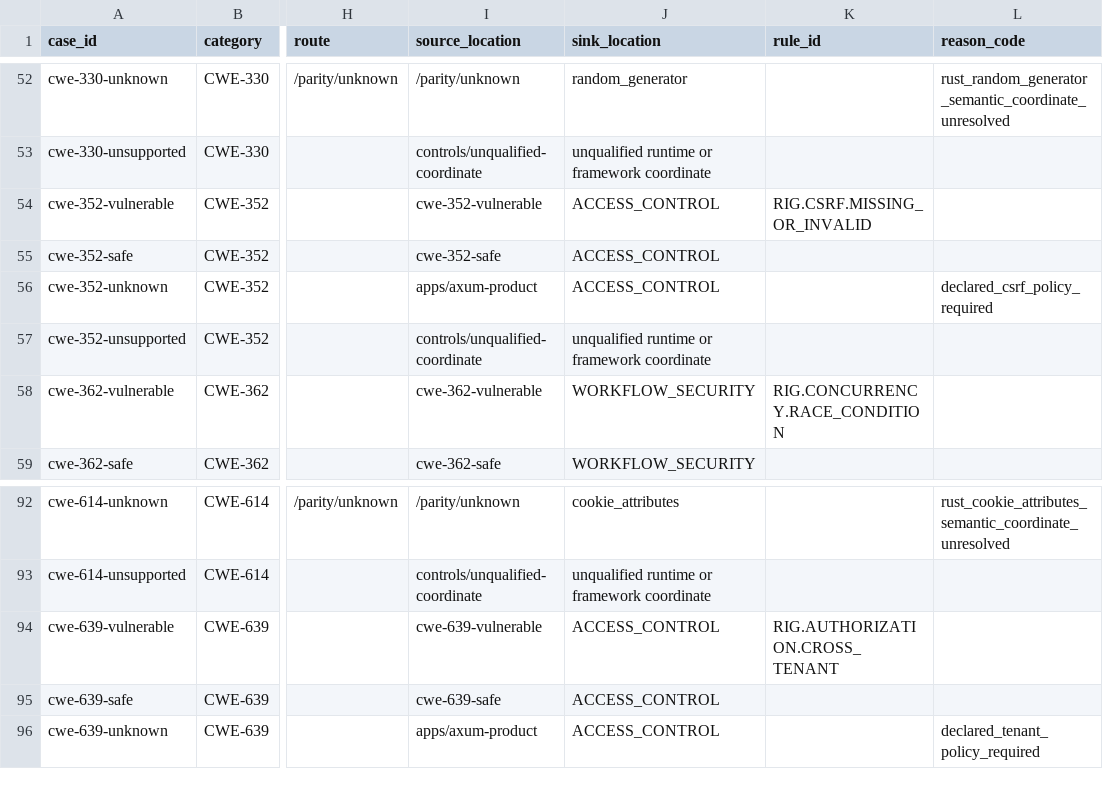
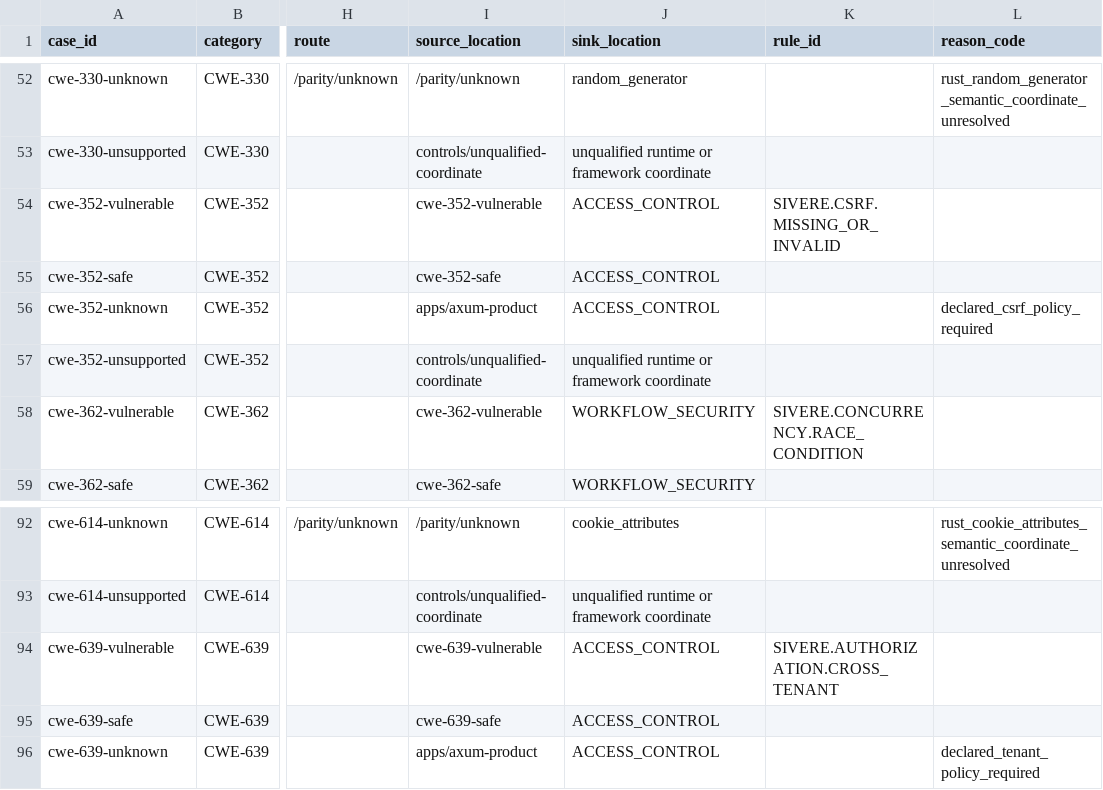
Before and after one commit to RigCodeAI/benchmark-rust, a CSV file: cases/expected-results.csv, drawn as a sheet; only a part is shown, gaps mark what is left out; the diff covers the shown part only; the diff names each change by its address in the sheet, - before the commit and + after, or states it on an @@ line.

Commit message:
Rename product qualification fixtures to Sivere

```diff
--- a/cases/expected-results.csv
+++ b/cases/expected-results.csv
-K54 (rule_id): RIG.CSRF.MISSING_OR_INVALID
+K54 (rule_id): SIVERE.CSRF.MISSING_OR_INVALID
-K58 (rule_id): RIG.CONCURRENCY.RACE_CONDITION
+K58 (rule_id): SIVERE.CONCURRENCY.RACE_CONDITION
-K94 (rule_id): RIG.AUTHORIZATION.CROSS_TENANT
+K94 (rule_id): SIVERE.AUTHORIZATION.CROSS_TENANT
```
Also changed, not shown: 7 edited cells elsewhere in this file, 57 other files.
